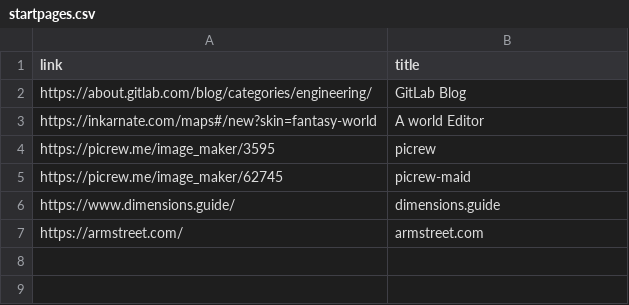
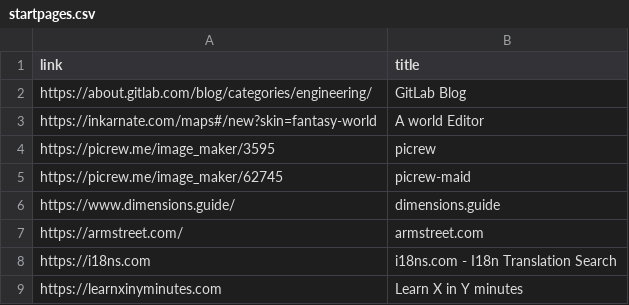
Before and after one commit to 867380699/867380699.github.io, a CSV file: _data/startpages.csv, drawn as a sheet; the diff names each change by its address in the sheet, - before the commit and + after, or states it on an @@ line.

Commit message:
update startpages

```diff
--- a/_data/startpages.csv
+++ b/_data/startpages.csv
+row 8: https://i18ns.com | i18ns.com - I18n Translation Search
+row 9: https://learnxinyminutes.com | Learn X in Y minutes
```
